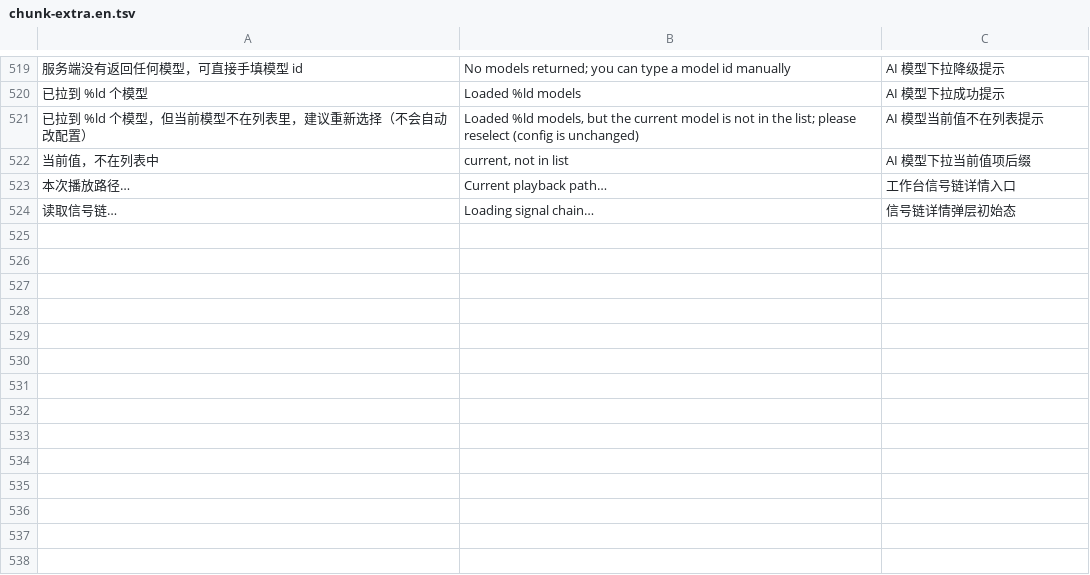
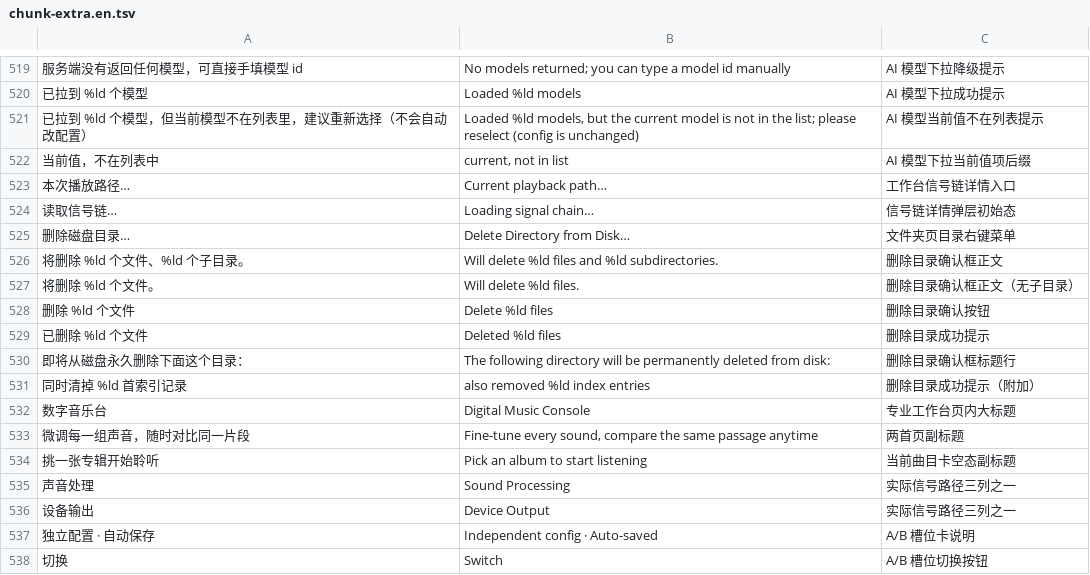
Before and after one commit to BH2VOQ/RLPlayer-Mac, a TSV file: docs/i18n/chunk-extra.en.tsv, drawn as a sheet; only a part is shown, gaps mark what is left out; the diff names each change by its address in the sheet, - before the commit and + after, or states it on an @@ line.

Commit message:
feat(native): visual parity pass, remove-dir, unified light/dark
Listening room & Pro workbench rebuilt toward the target mockups:
serif display titles, taller settings cards, large now-playing card with
cover placeholder, real /api/status signal-path columns, A/B as four
cards. Theme stays one light/dark source; dark gains a deep green-tinted
palette with elevated cards and typography tokens. Both modes share it.

Adds destructive directory removal (user-authorized): /api/lib/rmdirinfo
gate -> NSAlert with path/count/irreversible wording (Cancel is default)
-> /api/lib/rmdir. test_remove_dir pins the confirmation copy and the
backend double-rejection of out-of-library paths; no disk is deleted.

Version 1.1.7.2. Gate: build 0 error, ctest 169/169, audit 60/60.

```diff
--- a/docs/i18n/chunk-extra.en.tsv
+++ b/docs/i18n/chunk-extra.en.tsv
+row 525: 删除磁盘目录… | Delete Directory from Disk… | 文件夹页目录右键菜单
+row 526: 将删除 %ld 个文件、%ld 个子目录。 | Will delete %ld files and %ld subdirectories. | 删除目录确认框正文
+row 527: 将删除 %ld 个文件。 | Will delete %ld files. | 删除目录确认框正文（无子目录）
+row 528: 删除 %ld 个文件 | Delete %ld files | 删除目录确认按钮
+row 529: 已删除 %ld 个文件 | Deleted %ld files | 删除目录成功提示
+row 530: 即将从磁盘永久删除下面这个目录： | The following directory will be permanently deleted from disk: | 删除目录确认框标题行
+row 531: 同时清掉 %ld 首索引记录 | also removed %ld index entries | 删除目录成功提示（附加）
+row 532: 数字音乐台 | Digital Music Console | 专业工作台页内大标题
+row 533: 微调每一组声音，随时对比同一片段 | Fine-tune every sound, compare the same passage anytime | 两首页副标题
+row 534: 挑一张专辑开始聆听 | Pick an album to start listening | 当前曲目卡空态副标题
+row 535: 声音处理 | Sound Processing | 实际信号路径三列之一
+row 536: 设备输出 | Device Output | 实际信号路径三列之一
+row 537: 独立配置 · 自动保存 | Independent config · Auto-saved | A/B 槽位卡说明
+row 538: 切换 | Switch | A/B 槽位切换按钮
```
Also changed, not shown: docs/i18n/chunk-extra.tsv, 12 other files.
